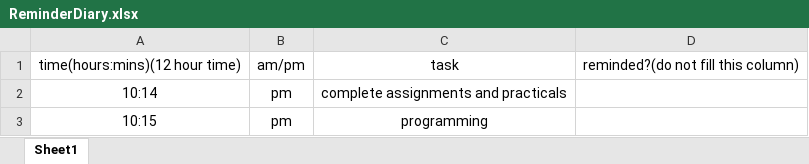
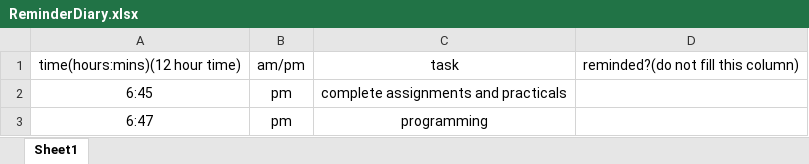
Before and after one commit to AyushSolanki-17/PythonProjects, an Excel workbook: Task_Reminder/ReminderDiary.xlsx, sheet Sheet1, drawn as a sheet; values as stored, in another font and other column widths than the file's, no borders; the diff names each change by its address in the sheet, - before the commit and + after, or states it on an @@ line.

Commit message:
Updated Task reminder proj. with proper comments

```diff
--- a/Task_Reminder/ReminderDiary.xlsx (sheet Sheet1)
+++ b/Task_Reminder/ReminderDiary.xlsx (sheet Sheet1)
-A2: 10:14
+A2: 6:45
-A3: 10:15
+A3: 6:47
```
Also changed, not shown: 3 other files.
